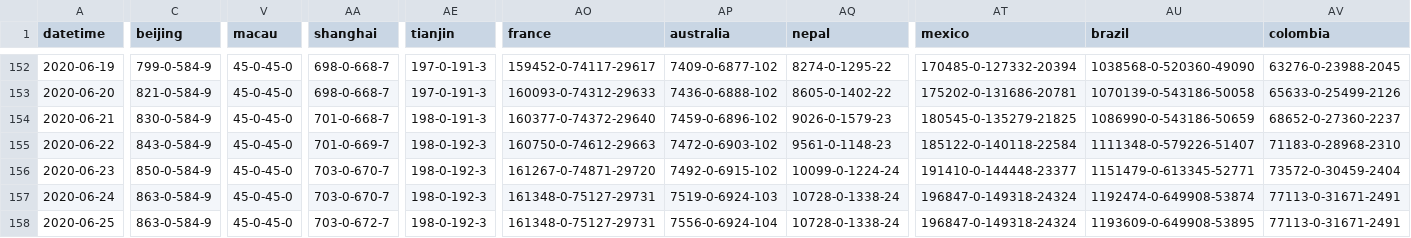
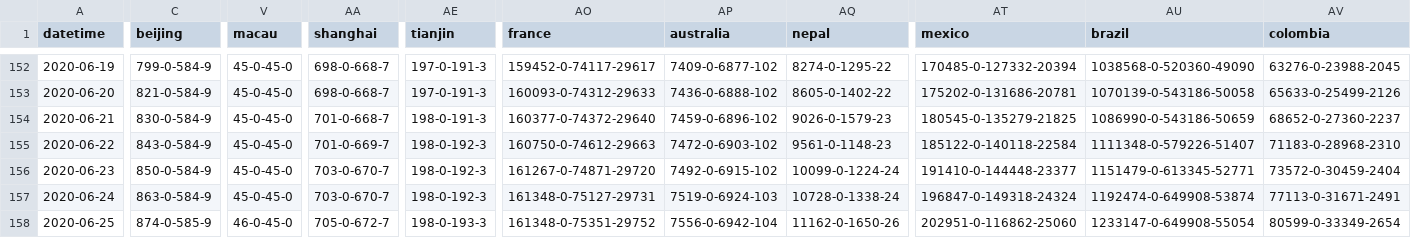
Before and after one commit to bkmgit/COVID-19map, a CSV file: data/virus.csv, drawn as a sheet; only a part is shown, gaps mark what is left out; the diff covers the shown part only; the diff names each change by its address in the sheet, - before the commit and + after, or states it on an @@ line.

```diff
--- a/data/virus.csv
+++ b/data/virus.csv
-C158 (beijing): 863-0-584-9
+C158 (beijing): 874-0-585-9
-V158 (macau): 45-0-45-0
+V158 (macau): 46-0-45-0
-AA158 (shanghai): 703-0-672-7
+AA158 (shanghai): 705-0-672-7
-AE158 (tianjin): 198-0-192-3
+AE158 (tianjin): 198-0-193-3
-AO158 (france): 161348-0-75127-29731
+AO158 (france): 161348-0-75351-29752
-AP158 (australia): 7556-0-6924-104
+AP158 (australia): 7556-0-6942-104
-AQ158 (nepal): 10728-0-1338-24
+AQ158 (nepal): 11162-0-1650-26
-AT158 (mexico): 196847-0-149318-24324
+AT158 (mexico): 202951-0-116862-25060
-AU158 (brazil): 1193609-0-649908-53895
+AU158 (brazil): 1233147-0-649908-55054
-AV158 (colombia): 77113-0-31671-2491
+AV158 (colombia): 80599-0-33349-2654
```
Also changed, not shown: 89 edited cells elsewhere in this file.
